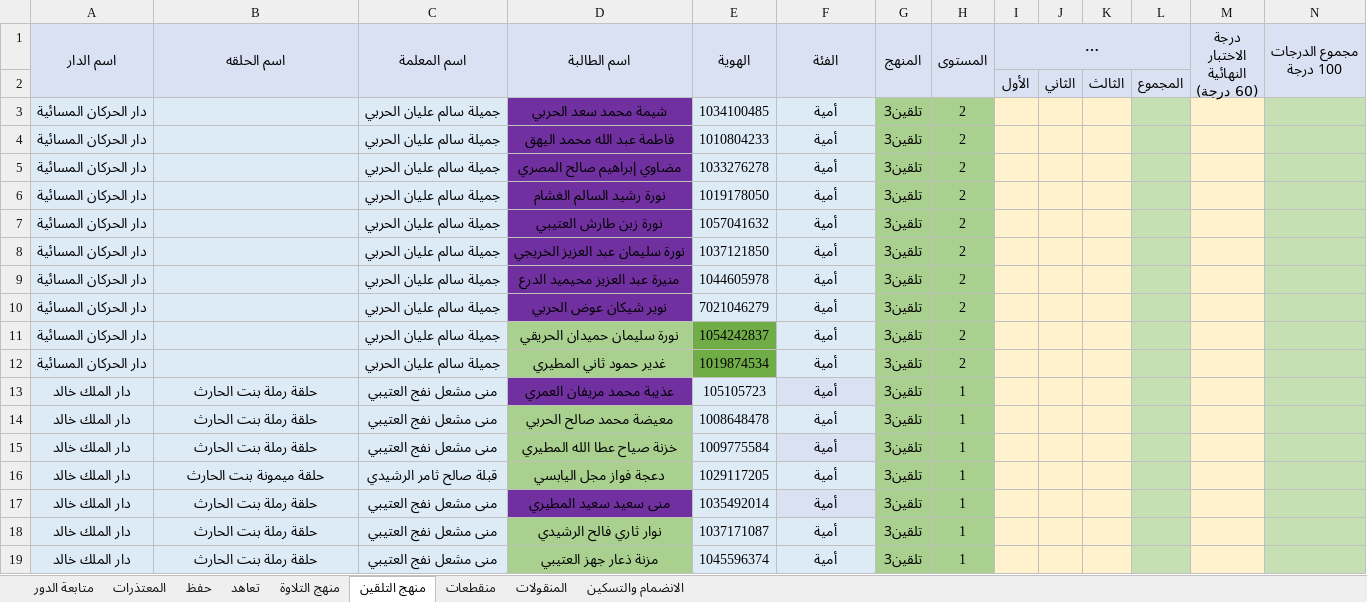
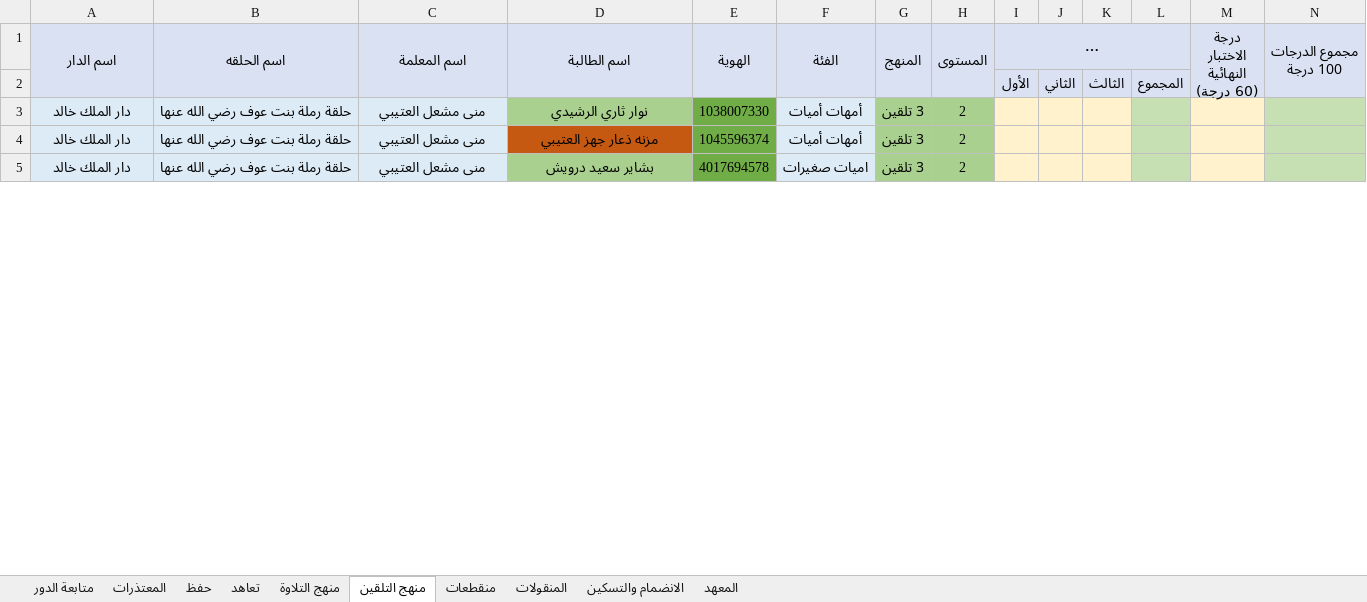
Before and after one commit to raghd-do/scripts, an Excel workbook: make_test_file/القاعدة/قاعدة الفصل الأول - ١٤٤٤هـ.xlsx, sheet منهج التلقين, drawn as a sheet; only a part is shown; long unchanged cells end in …; values as stored, in another font and other column widths than the file's, no borders; conditional formats not drawn; removed rows and columns are numbered as before the commit, all else as after; rows hold the shown columns only; the diff covers the shown part only; the diff names each change by its address in the sheet, - before the commit and + after, or states it on an @@ line.

```diff
--- a/make_test_file/القاعدة/قاعدة الفصل الأول - ١٤٤٤هـ.xlsx (sheet منهج التلقين)
+++ b/make_test_file/القاعدة/قاعدة الفصل الأول - ١٤٤٤هـ.xlsx (sheet منهج التلقين)
+sheet tab: المعهد
-row 3: دار الحركان المسائية |  | جميلة سالم عليان الحربي | شيمة محمد سعد الحربي | 1034100485 | أمية | تلقين3 | 2
-row 4: دار الحركان المسائية |  | جميلة سالم عليان الحربي | فاطمة عبد الله محمد اليهق | 1010804233 | أمية | تلقين3 | 2
-row 5: دار الحركان المسائية |  | جميلة سالم عليان الحربي | مضاوي إبراهيم صالح المصري | 1033276278 | أمية | تلقين3 | 2
-row 6: دار الحركان المسائية |  | جميلة سالم عليان الحربي | نورة رشيد السالم الغشام | 1019178050 | أمية | تلقين3 | 2
-row 7: دار الحركان المسائية |  | جميلة سالم عليان الحربي | نورة زبن طارش العتيبي | 1057041632 | أمية | تلقين3 | 2
-row 8: دار الحركان المسائية |  | جميلة سالم عليان الحربي | نورة سليمان عبد العزيز الخريجي | 1037121850 | أمية | تلقين3 | 2
-row 9: دار الحركان المسائية |  | جميلة سالم عليان الحربي | منيرة عبد العزيز محيميد الدرع | 1044605978 | أمية | تلقين3 | 2
-row 10: دار الحركان المسائية |  | جميلة سالم عليان الحربي | نوير شيكان عوض الحربي | 7021046279 | أمية | تلقين3 | 2
-row 11: دار الحركان المسائية |  | جميلة سالم عليان الحربي | نورة سليمان حميدان الحريقي | 1054242837 | أمية | تلقين3 | 2
-row 12: دار الحركان المسائية |  | جميلة سالم عليان الحربي | غدير حمود ثاني المطيري | 1019874534 | أمية | تلقين3 | 2
-row 13: دار الملك خالد | حلقة رملة بنت الحارث | منى مشعل نفج العتيبي | عذيبة محمد مريفان العمري | 105105723 | أمية | تلقين3 | 1
-row 14: دار الملك خالد | حلقة رملة بنت الحارث | منى مشعل نفج العتيبي | معيضة محمد صالح الحربي | 1008648478 | أمية | تلقين3 | 1
-row 15: دار الملك خالد | حلقة رملة بنت الحارث | منى مشعل نفج العتيبي | خزنة صياح عطا الله المطيري | 1009775584 | أمية | تلقين3 | 1
-row 16: دار الملك خالد | حلقة ميمونة بنت الحارث | قبلة صالح ثامر الرشيدي | دعجة فواز مجل اليابسي | 1029117205 | أمية | تلقين3 | 1
-row 17: دار الملك خالد | حلقة رملة بنت الحارث | منى مشعل نفج العتيبي | منى سعيد سعيد المطيري | 1035492014 | أمية | تلقين3 | 1
-B3:B4 (اسم الحلقه): حلقة رملة بنت الحارث
+B3:B4 (اسم الحلقه): حلقة رملة بنت عوف رضي الله عنها
-C3:C4 (اسم المعلمة): منى مشعل نفج العتيبي
+C3:C4 (اسم المعلمة): منى مشعل العتيبي
-D3 (اسم الطالبة): نوار ثاري فالح الرشيدي
+D3 (اسم الطالبة): نوار ثاري الرشيدي
-E3 (الهوية): 1037171087
+E3 (الهوية): 1038007330
-E3:E4 fill: #DDEBF7
+E3:E4 fill: #70AD47
-F3:F4 (الفئة): أمية
+F3:F4 (الفئة): أمهات أميات
-G3:G4 (المنهج): تلقين3
+G3:G4 (المنهج): 3 تلقين
-H3:H4 (المستوى): 1
+H3:H4 (المستوى): 2
-D4 (اسم الطالبة): مزنة ذعار جهز العتيبي
+D4 (اسم الطالبة): مزنه ذعار جهز العتيبي
-D4 fill: #A9D08E
+D4 fill: #C65911
+row 5: دار الملك خالد | حلقة رملة بنت عوف رضي الله عنها | منى مشعل العتيبي | بشاير سعيد درويش | 4017694578 | اميات صغيرات | 3 تلقين | 2
```
Also changed, not shown: 7 added rows, 44 removed rows, 22 edited cells and cell formats elsewhere in this sheet, sheet حفظ, sheet منهج التلاوة, sheet تعاهد, 29 other files.
